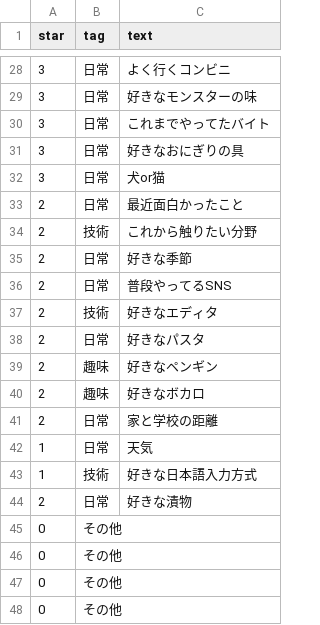
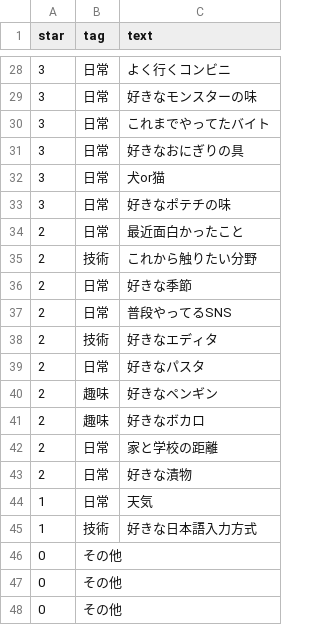
Before and after one commit to kanakanho/27Tech-topic-words, a CSV file: csv/sheet1.csv, drawn as a sheet; only a part is shown, gaps mark what is left out.

Commit message:
Import MasterData on 2024-07-11  19:40:59

```diff
--- a/csv/sheet1.csv
+++ b/csv/sheet1.csv
@@ -32,2 +32,3 @@ star,tag,text
 3,日常,犬or猫
+3,日常,好きなポテチの味
 2,日常,最近面白かったこと
@@ -41,6 +42,5 @@ star,tag,text
 2,日常,家と学校の距離
+2,日常,好きな漬物
 1,日常,天気
 1,技術,好きな日本語入力方式
-2,日常,好きな漬物
-0,その他,
 0,その他,
```
